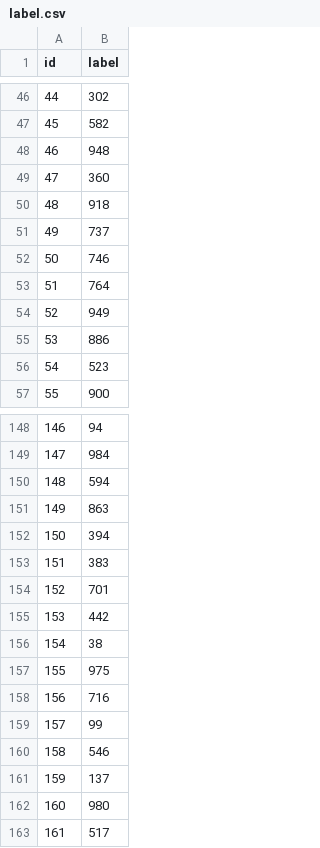
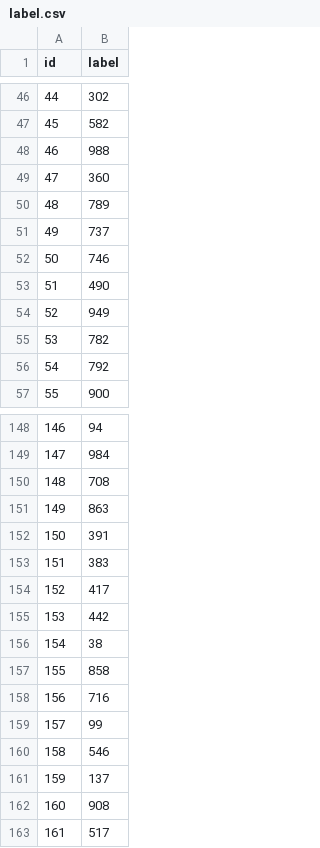
Before and after one commit to j1a0m0e4sNTU/ML2019SPRING, a CSV file: hw5/label.csv, drawn as a sheet; only a part is shown, gaps mark what is left out; the diff covers the shown part only.

```diff
--- a/hw5/label.csv
+++ b/hw5/label.csv
@@ -47,11 +47,11 @@ id,label
 45,582
-46,948
+46,988
 47,360
-48,918
+48,789
 49,737
 50,746
-51,764
+51,490
 52,949
-53,886
-54,523
+53,782
+54,792
 55,900
@@ -149,10 +149,10 @@ id,label
 147,984
-148,594
+148,708
 149,863
-150,394
+150,391
 151,383
-152,701
+152,417
 153,442
 154,38
-155,975
+155,858
 156,716
@@ -161,3 +161,3 @@ id,label
 159,137
-160,980
+160,908
 161,517
```
Also changed, not shown: 31 edited cells elsewhere in this file, 2 other files.
